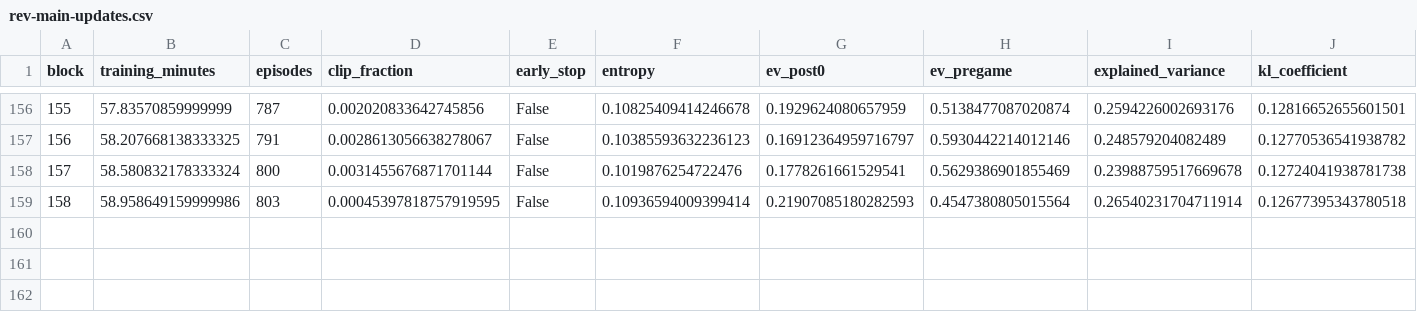
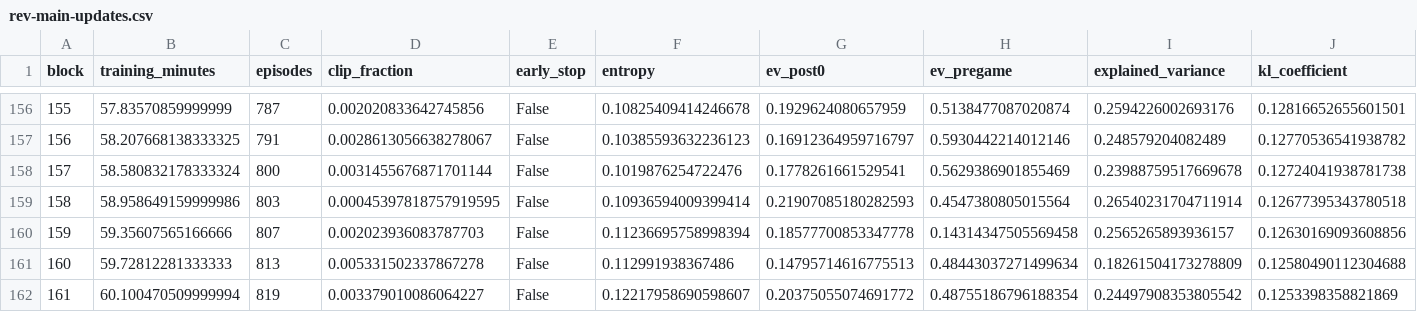
Before and after one commit to Zeltq/AMI, a CSV file: reports/P08/revised/rev-main-updates.csv, drawn as a sheet; only a part is shown, gaps mark what is left out; rows hold the shown columns only; the diff names each change by its address in the sheet, - before the commit and + after, or states it on an @@ line.

Commit message:
[P08] experiment: record rev-main-eval-000161-argmax

```diff
--- a/reports/P08/revised/rev-main-updates.csv
+++ b/reports/P08/revised/rev-main-updates.csv
+row 160: 159 | 59.35607565166666 | 807 | 0.002023936083787703 | False | 0.11236695758998394 | 0.18577700853347778 | 0.14314347505569458 | 0.2565265893936157 | 0.12630169093608856
+row 161: 160 | 59.72812281333333 | 813 | 0.005331502337867278 | False | 0.112991938367486 | 0.14795714616775513 | 0.48443037271499634 | 0.18261504173278809 | 0.12580490112304688
+row 162: 161 | 60.100470509999994 | 819 | 0.003379010086064227 | False | 0.12217958690598607 | 0.20375055074691772 | 0.48755186796188354 | 0.24497908353805542 | 0.1253398358821869
```
Also changed, not shown: reports/P08/revised/rev-main-episodes.csv, 6 other files.
